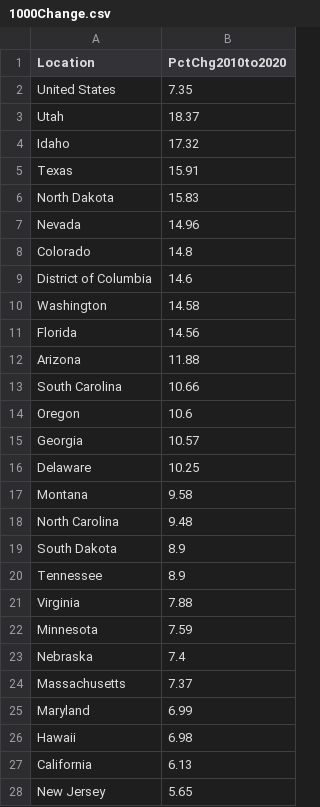
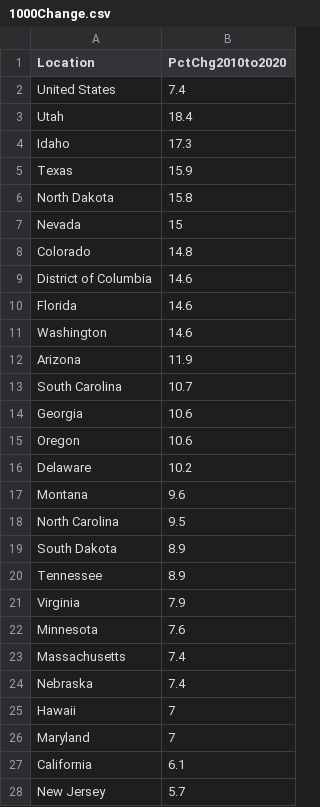
Before and after one commit to matthew-martinez/matthew-martinez.github.io, a CSV file: resources/data/1000Change.csv, drawn as a sheet; only a part is shown; the diff covers the shown part only.

```diff
--- a/resources/data/1000Change.csv
+++ b/resources/data/1000Change.csv
@@ -1,28 +1,28 @@
 Location,PctChg2010to2020
-United States,7.35
-Utah,18.37
-Idaho,17.32
-Texas,15.91
-North Dakota,15.83
-Nevada,14.96
+United States,7.4
+Utah,18.4
+Idaho,17.3
+Texas,15.9
+North Dakota,15.8
+Nevada,15
 Colorado,14.8
 District of Columbia,14.6
-Washington,14.58
-Florida,14.56
-Arizona,11.88
-South Carolina,10.66
+Florida,14.6
+Washington,14.6
+Arizona,11.9
+South Carolina,10.7
+Georgia,10.6
 Oregon,10.6
-Georgia,10.57
-Delaware,10.25
-Montana,9.58
-North Carolina,9.48
+Delaware,10.2
+Montana,9.6
+North Carolina,9.5
 South Dakota,8.9
 Tennessee,8.9
-Virginia,7.88
-Minnesota,7.59
+Virginia,7.9
+Minnesota,7.6
+Massachusetts,7.4
 Nebraska,7.4
-Massachusetts,7.37
-Maryland,6.99
-Hawaii,6.98
-California,6.13
-New Jersey,5.65
+Hawaii,7
+Maryland,7
+California,6.1
+New Jersey,5.7
```
Also changed, not shown: 4 added rows, 4 removed rows and 20 edited cells elsewhere in this file, resources/data/0010Change.csv, resources/data/8090Change.csv, 1 other file.
